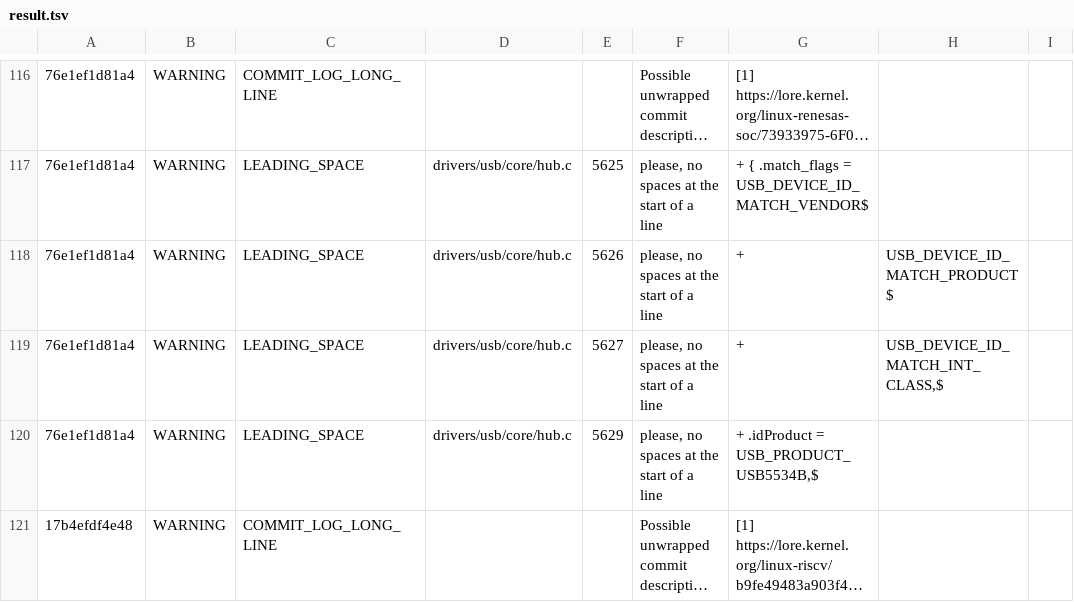
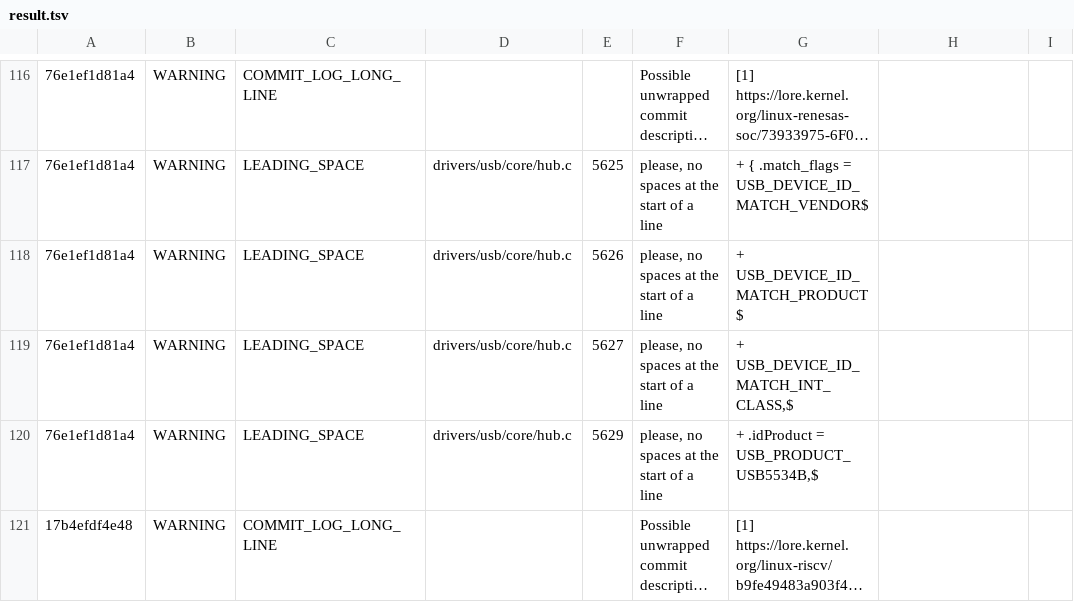
Before and after one commit to NachiketUN/Patch-Analysis-Script, a TSV file: result.tsv, drawn as a sheet; only a part is shown, gaps mark what is left out; long unchanged cells end in …; the diff names each change by its address in the sheet, - before the commit and + after, or states it on an @@ line.

Commit message:
Update result.tsv

```diff
--- a/result.tsv
+++ b/result.tsv
-G118: +
+G118: + USB_DEVICE_ID_MATCH_PRODUCT$
-H118: USB_DEVICE_ID_MATCH_PRODUCT$
+H118: (empty)
-G119: +
+G119: + USB_DEVICE_ID_MATCH_INT_CLASS,$
-H119: USB_DEVICE_ID_MATCH_INT_CLASS,$
+H119: (empty)
```
